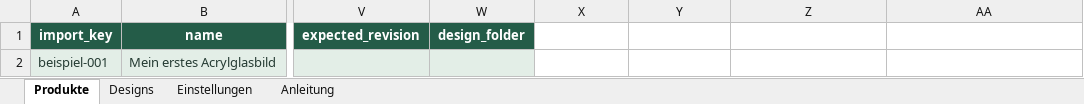
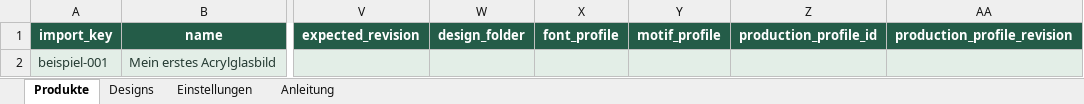
Before and after one commit to Chris83638w/gravuru-2027, an Excel workbook: app/workshop/templates/produktserie.xlsx, sheet Produkte, drawn as a sheet; only a part is shown, gaps mark what is left out; values as stored, in another font and other column widths than the file's, no borders; table styles not drawn; the diff names each change by its address in the sheet, - before the commit and + after, or states it on an @@ line.

Commit message:
feat: bind Excel profiles and freeze form customer choices

```diff
--- a/app/workshop/templates/produktserie.xlsx (sheet Produkte)
+++ b/app/workshop/templates/produktserie.xlsx (sheet Produkte)
-X1: (empty)
+X1: font_profile
-X1:AA1 fill: none
+X1:AA1 fill: #245C48
-Y1: (empty)
+Y1: motif_profile
-Z1: (empty)
+Z1: production_profile_id
-AA1: (empty)
+AA1: production_profile_revision
-X2:AA2 fill: none
+X2:AA2 fill: #E3EEE7
```
Also changed, not shown: sheet Anleitung, 48 other files.
